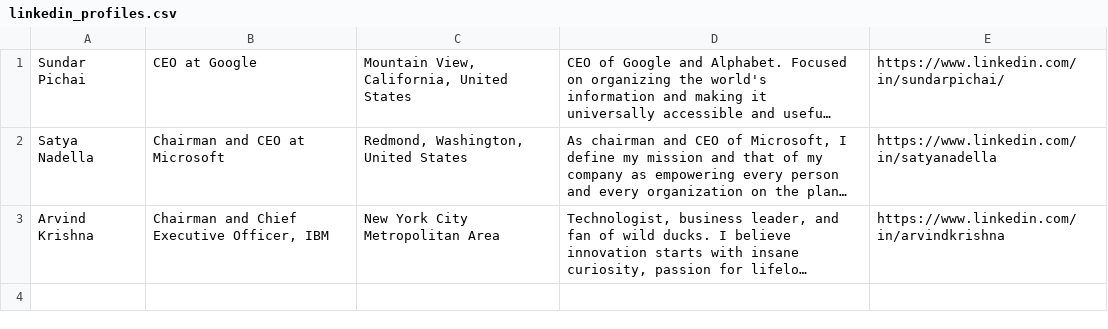
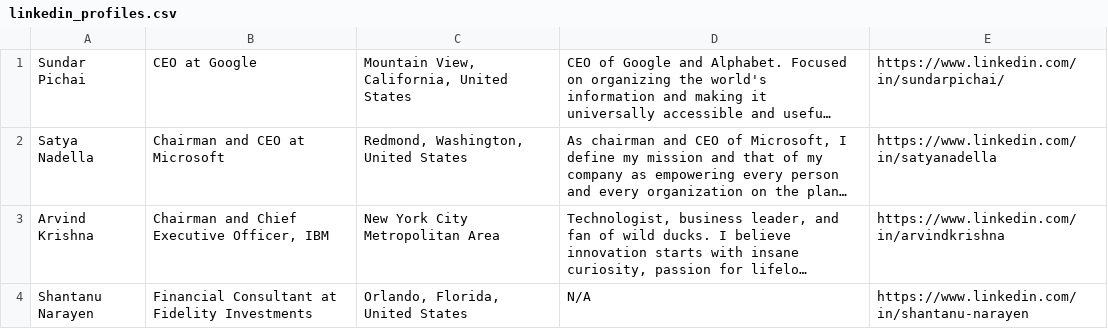
Before and after one commit to OPanurag/AI_Ops_Toolkit, a CSV file: linkedin_scraper/output/linkedin_profiles.csv, drawn as a sheet; long unchanged cells end in …; the diff names each change by its address in the sheet, - before the commit and + after, or states it on an @@ line.

Commit message:
sample

```diff
--- a/linkedin_scraper/output/linkedin_profiles.csv
+++ b/linkedin_scraper/output/linkedin_profiles.csv
+row 4: Shantanu Narayen | Financial Consultant at Fidelity Investments | Orlando, Florida, United States | N/A | https://www.linkedin.com/in/shantanu-narayen
```
